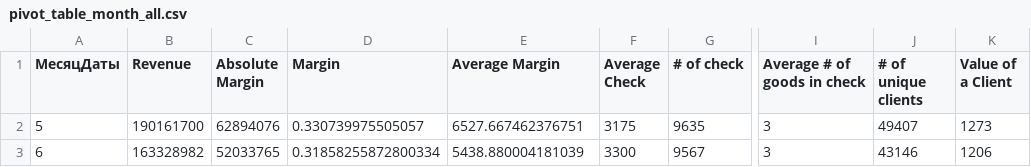
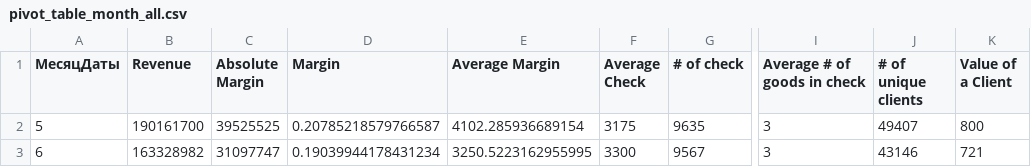
Before and after one commit to adamxrvn/coursework, a CSV file: pivot_tables/pivot_table_month_all.csv, drawn as a sheet; only a part is shown, gaps mark what is left out; the diff names each change by its address in the sheet, - before the commit and + after, or states it on an @@ line.

```diff
--- a/pivot_tables/pivot_table_month_all.csv
+++ b/pivot_tables/pivot_table_month_all.csv
-C2 (Absolute Margin): 62894076
+C2 (Absolute Margin): 39525525
-D2 (Margin): 0.330739975505057
+D2 (Margin): 0.20785218579766587
-E2 (Average Margin): 6527.667462376751
+E2 (Average Margin): 4102.285936689154
-K2 (Value of a Client): 1273
+K2 (Value of a Client): 800
-C3 (Absolute Margin): 52033765
+C3 (Absolute Margin): 31097747
-D3 (Margin): 0.31858255872800334
+D3 (Margin): 0.19039944178431234
-E3 (Average Margin): 5438.880004181039
+E3 (Average Margin): 3250.5223162955995
-K3 (Value of a Client): 1206
+K3 (Value of a Client): 721
```
Also changed, not shown: pivot_tables/pivot_table_group2_all.csv, pivot_tables/pivot_table_time_all.csv, 7 other files.
